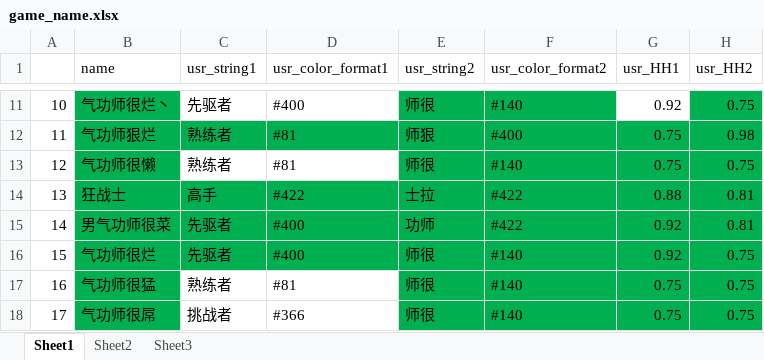
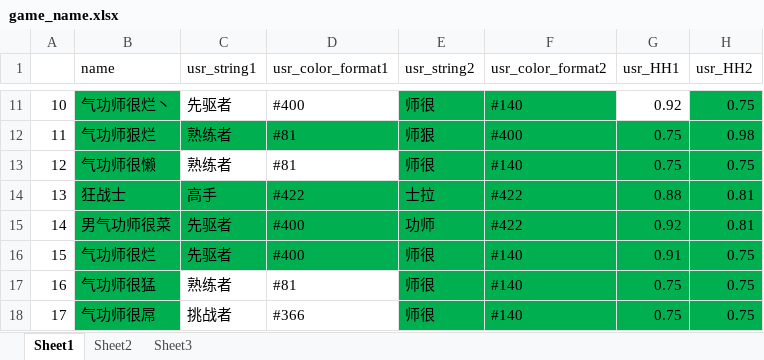
Before and after one commit to Lightman-yang/webdriver_new, an Excel workbook: lw/game_name.xlsx, sheet Sheet1, drawn as a sheet; only a part is shown, gaps mark what is left out; values as stored, in another font and other column widths than the file's, no borders; the diff names each change by its address in the sheet, - before the commit and + after, or states it on an @@ line.

```diff
--- a/lw/game_name.xlsx (sheet Sheet1)
+++ b/lw/game_name.xlsx (sheet Sheet1)
-G16 (usr_HH1): 0.92
+G16 (usr_HH1): 0.91
```
Also changed, not shown: 1 other file.
